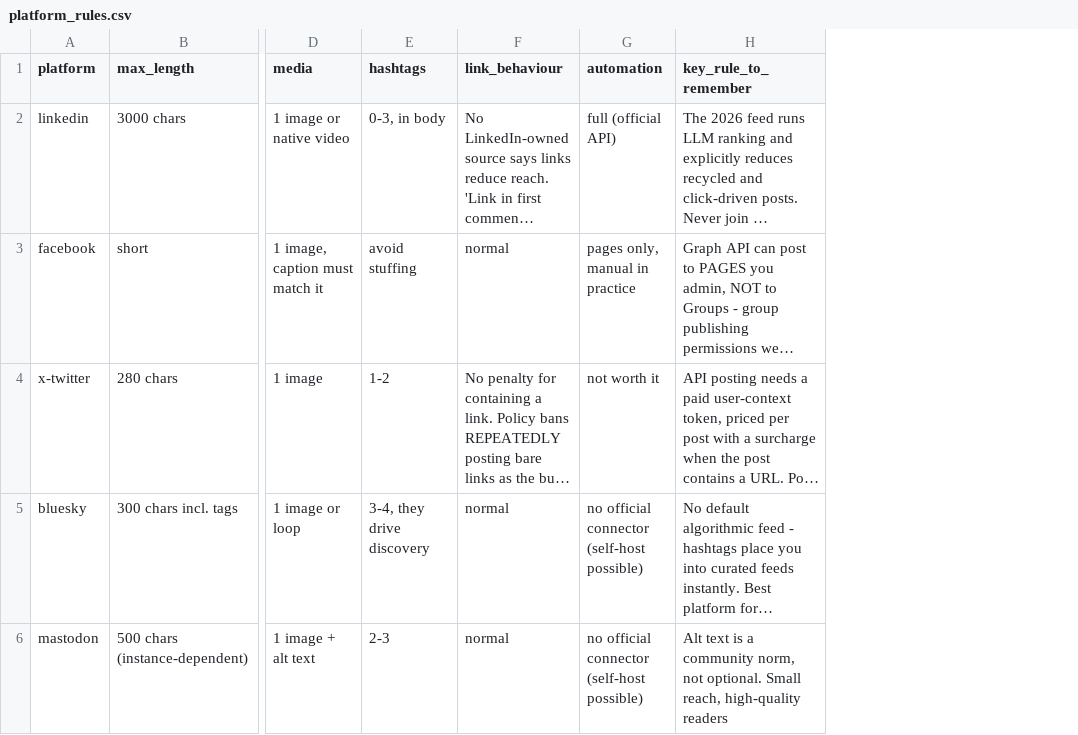
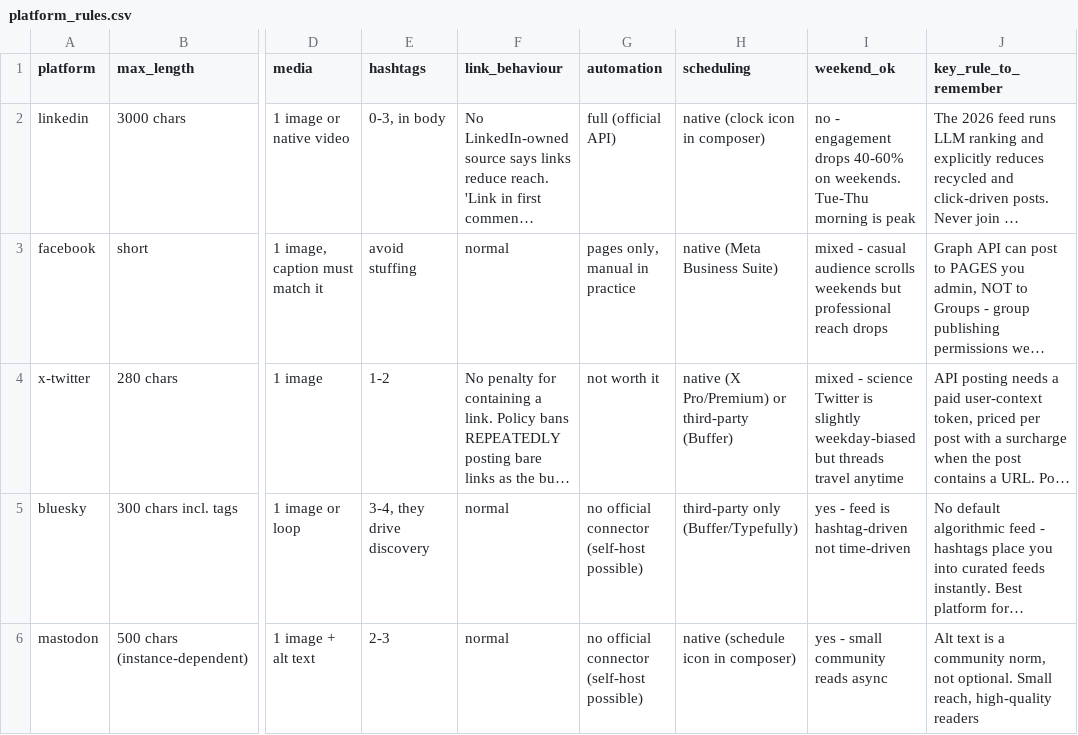
Before and after one commit to longevity-genie/promotion-template, a CSV file: registry/platform_rules.csv, drawn as a sheet; only a part is shown, gaps mark what is left out; long unchanged cells end in …; the diff covers the shown part only; the diff names each change by its address in the sheet, - before the commit and + after, or states it on an @@ line.

```diff
--- a/registry/platform_rules.csv
+++ b/registry/platform_rules.csv
+column H (scheduling), rows 2-6: native (clock icon in composer) | native (Meta Business Suite) | native (X Pro/Premium) or third-party (Buffer) | third-party only (Buffer/Typefully) | native (schedule icon in composer)
+column I (weekend_ok), rows 2-6: no - engagement drops 40-60% on weekends. Tue-Thu morning is peak | mixed - casual audience scrolls weekends but professional reach drops | mixed - science Twitter is slightly weekday-biased but threads travel anytime | yes - feed is hashtag-driven not time-driven | yes - small community reads async
```
Also changed, not shown: 3 added rows elsewhere in this file, registry/destinations.csv, 15 other files.
